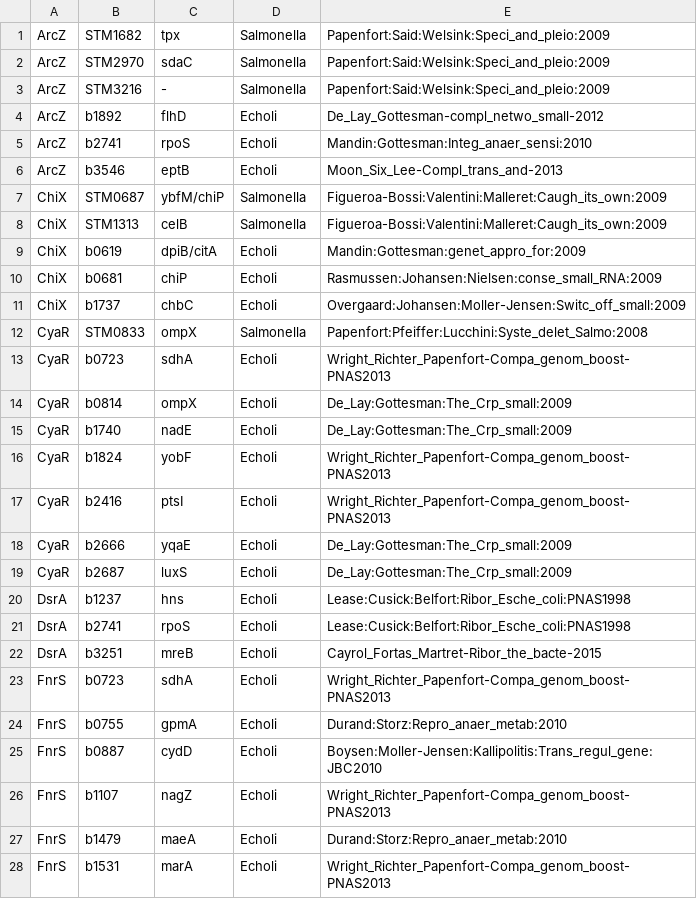
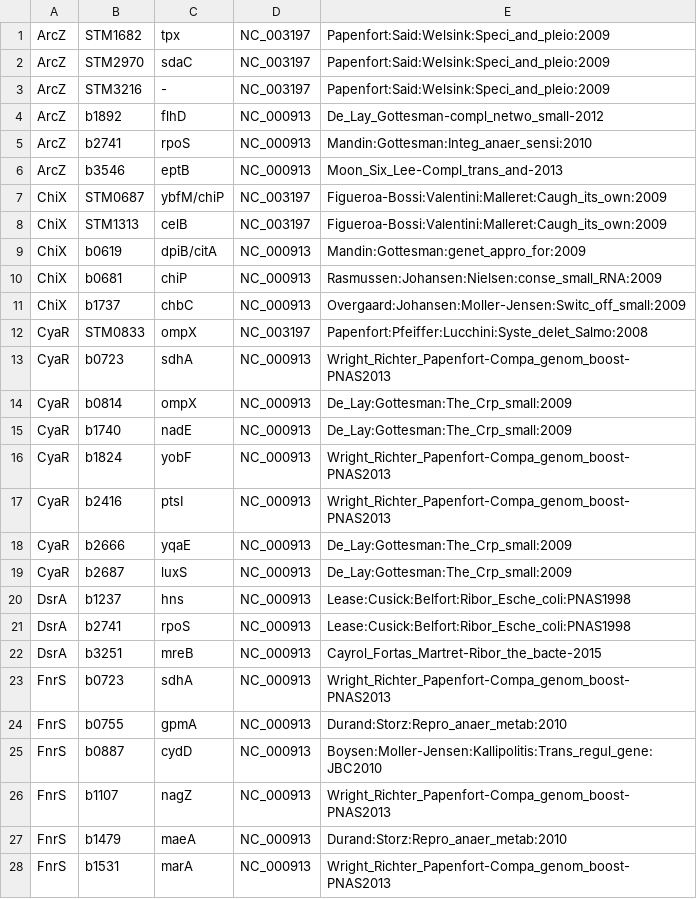
Before and after one commit to BackofenLab/IntaRNA-benchmark, a CSV file: verified_interactions.csv, drawn as a sheet; only a part is shown; the diff covers the shown part only.

```diff
--- a/verified_interactions.csv
+++ b/verified_interactions.csv
@@ -1,28 +1,28 @@
-ArcZ;STM1682;tpx;Salmonella;Papenfort:Said:Welsink:Speci_and_pleio:2009
-ArcZ;STM2970;sdaC;Salmonella;Papenfort:Said:Welsink:Speci_and_pleio:2009
-ArcZ;STM3216;-;Salmonella;Papenfort:Said:Welsink:Speci_and_pleio:2009
-ArcZ;b1892;flhD;Echoli;De_Lay_Gottesman-compl_netwo_small-2012
-ArcZ;b2741;rpoS;Echoli;Mandin:Gottesman:Integ_anaer_sensi:2010
-ArcZ;b3546;eptB;Echoli;Moon_Six_Lee-Compl_trans_and-2013
-ChiX;STM0687;ybfM/chiP;Salmonella;Figueroa-Bossi:Valentini:Malleret:Caugh_its_own:2009
-ChiX;STM1313;celB;Salmonella;Figueroa-Bossi:Valentini:Malleret:Caugh_its_own:2009
-ChiX;b0619;dpiB/citA;Echoli;Mandin:Gottesman:genet_appro_for:2009
-ChiX;b0681;chiP;Echoli;Rasmussen:Johansen:Nielsen:conse_small_RNA:2009
-ChiX;b1737;chbC;Echoli;Overgaard:Johansen:Moller-Jensen:Switc_off_small:2009
-CyaR;STM0833;ompX;Salmonella;Papenfort:Pfeiffer:Lucchini:Syste_delet_Salmo:2008
-CyaR;b0723;sdhA;Echoli;Wright_Richter_Papenfort-Compa_genom_boost-PNAS2013
-CyaR;b0814;ompX;Echoli;De_Lay:Gottesman:The_Crp_small:2009
-CyaR;b1740;nadE;Echoli;De_Lay:Gottesman:The_Crp_small:2009
-CyaR;b1824;yobF;Echoli;Wright_Richter_Papenfort-Compa_genom_boost-PNAS2013
-CyaR;b2416;ptsI;Echoli;Wright_Richter_Papenfort-Compa_genom_boost-PNAS2013
-CyaR;b2666;yqaE;Echoli;De_Lay:Gottesman:The_Crp_small:2009
-CyaR;b2687;luxS;Echoli;De_Lay:Gottesman:The_Crp_small:2009
-DsrA;b1237;hns;Echoli;Lease:Cusick:Belfort:Ribor_Esche_coli:PNAS1998
-DsrA;b2741;rpoS;Echoli;Lease:Cusick:Belfort:Ribor_Esche_coli:PNAS1998
-DsrA;b3251;mreB;Echoli;Cayrol_Fortas_Martret-Ribor_the_bacte-2015
-FnrS;b0723;sdhA;Echoli;Wright_Richter_Papenfort-Compa_genom_boost-PNAS2013
-FnrS;b0755;gpmA;Echoli;Durand:Storz:Repro_anaer_metab:2010
-FnrS;b0887;cydD;Echoli;Boysen:Moller-Jensen:Kallipolitis:Trans_regul_gene:JBC2010
-FnrS;b1107;nagZ;Echoli;Wright_Richter_Papenfort-Compa_genom_boost-PNAS2013
-FnrS;b1479;maeA;Echoli;Durand:Storz:Repro_anaer_metab:2010
-FnrS;b1531;marA;Echoli;Wright_Richter_Papenfort-Compa_genom_boost-PNAS2013
+ArcZ;STM1682;tpx;NC_003197;Papenfort:Said:Welsink:Speci_and_pleio:2009
+ArcZ;STM2970;sdaC;NC_003197;Papenfort:Said:Welsink:Speci_and_pleio:2009
+ArcZ;STM3216;-;NC_003197;Papenfort:Said:Welsink:Speci_and_pleio:2009
+ArcZ;b1892;flhD;NC_000913;De_Lay_Gottesman-compl_netwo_small-2012
+ArcZ;b2741;rpoS;NC_000913;Mandin:Gottesman:Integ_anaer_sensi:2010
+ArcZ;b3546;eptB;NC_000913;Moon_Six_Lee-Compl_trans_and-2013
+ChiX;STM0687;ybfM/chiP;NC_003197;Figueroa-Bossi:Valentini:Malleret:Caugh_its_own:2009
+ChiX;STM1313;celB;NC_003197;Figueroa-Bossi:Valentini:Malleret:Caugh_its_own:2009
+ChiX;b0619;dpiB/citA;NC_000913;Mandin:Gottesman:genet_appro_for:2009
+ChiX;b0681;chiP;NC_000913;Rasmussen:Johansen:Nielsen:conse_small_RNA:2009
+ChiX;b1737;chbC;NC_000913;Overgaard:Johansen:Moller-Jensen:Switc_off_small:2009
+CyaR;STM0833;ompX;NC_003197;Papenfort:Pfeiffer:Lucchini:Syste_delet_Salmo:2008
+CyaR;b0723;sdhA;NC_000913;Wright_Richter_Papenfort-Compa_genom_boost-PNAS2013
+CyaR;b0814;ompX;NC_000913;De_Lay:Gottesman:The_Crp_small:2009
+CyaR;b1740;nadE;NC_000913;De_Lay:Gottesman:The_Crp_small:2009
+CyaR;b1824;yobF;NC_000913;Wright_Richter_Papenfort-Compa_genom_boost-PNAS2013
+CyaR;b2416;ptsI;NC_000913;Wright_Richter_Papenfort-Compa_genom_boost-PNAS2013
+CyaR;b2666;yqaE;NC_000913;De_Lay:Gottesman:The_Crp_small:2009
+CyaR;b2687;luxS;NC_000913;De_Lay:Gottesman:The_Crp_small:2009
+DsrA;b1237;hns;NC_000913;Lease:Cusick:Belfort:Ribor_Esche_coli:PNAS1998
+DsrA;b2741;rpoS;NC_000913;Lease:Cusick:Belfort:Ribor_Esche_coli:PNAS1998
+DsrA;b3251;mreB;NC_000913;Cayrol_Fortas_Martret-Ribor_the_bacte-2015
+FnrS;b0723;sdhA;NC_000913;Wright_Richter_Papenfort-Compa_genom_boost-PNAS2013
+FnrS;b0755;gpmA;NC_000913;Durand:Storz:Repro_anaer_metab:2010
+FnrS;b0887;cydD;NC_000913;Boysen:Moller-Jensen:Kallipolitis:Trans_regul_gene:JBC2010
+FnrS;b1107;nagZ;NC_000913;Wright_Richter_Papenfort-Compa_genom_boost-PNAS2013
+FnrS;b1479;maeA;NC_000913;Durand:Storz:Repro_anaer_metab:2010
+FnrS;b1531;marA;NC_000913;Wright_Richter_Papenfort-Compa_genom_boost-PNAS2013
```
Also changed, not shown: 121 edited cells elsewhere in this file, 35 other files.
